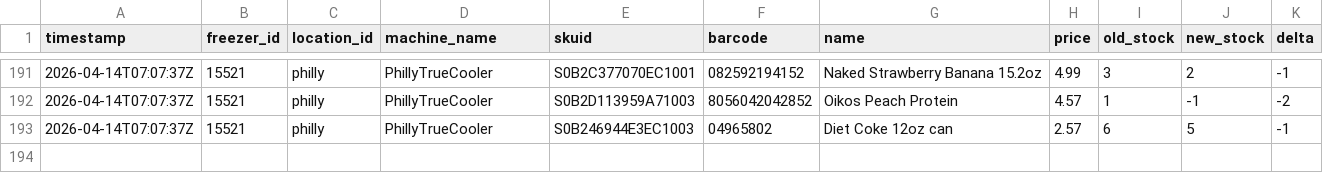
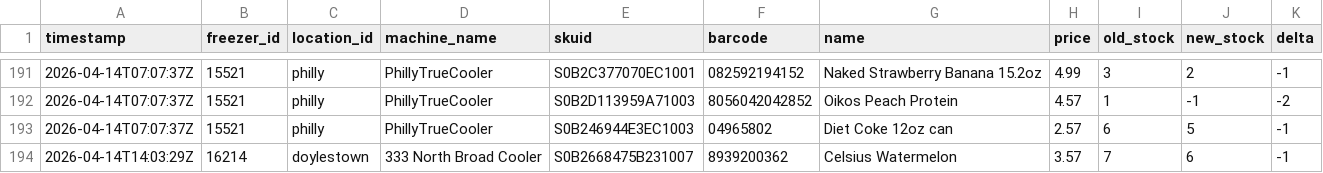
Before and after one commit to lukeleisman/blanketbox_public, a CSV file: docs/inventory_history.csv, drawn as a sheet; only a part is shown, gaps mark what is left out.

```diff
--- a/docs/inventory_history.csv
+++ b/docs/inventory_history.csv
@@ -193 +193,2 @@ timestamp,freezer_id,location_id,machine_name,skuid,barcode,name,price,old_stock
 2026-04-14T07:07:37Z,15521,philly,PhillyTrueCooler,S0B246944E3EC1003,04965802,Diet Coke 12oz can,2.57,6,5,-1
+2026-04-14T14:03:29Z,16214,doylestown,333 North Broad Cooler,S0B2668475B231007,8939200362,Celsius Watermelon,3.57,7,6,-1
```
Also changed, not shown: docs/inventory.csv, 2 other files.
